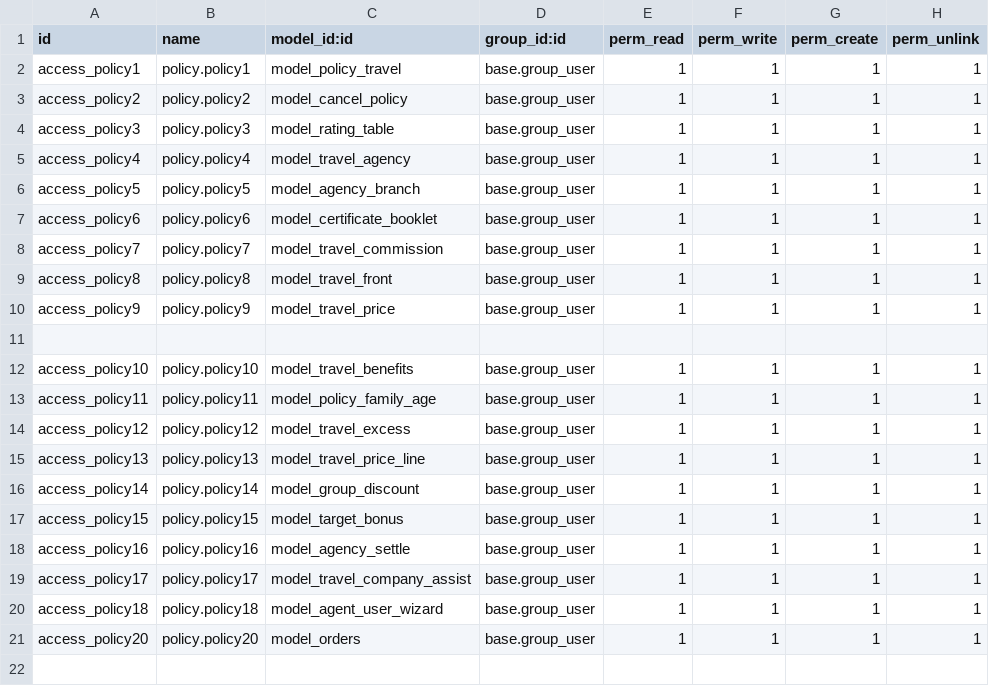
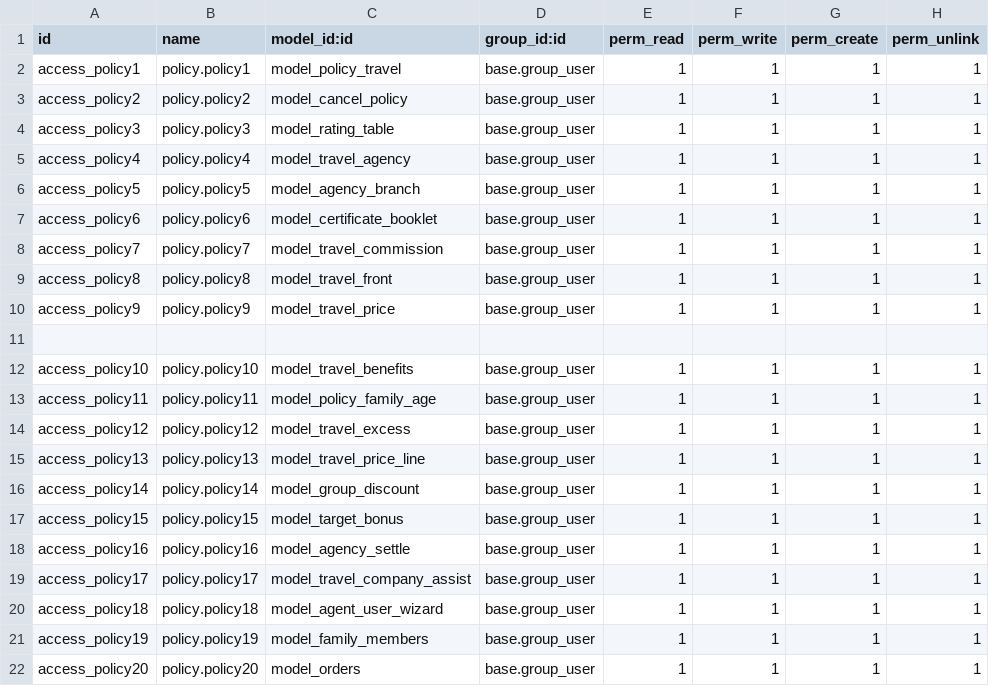
Before and after one commit to blackbelts/smart_travel_agency, a CSV file: security/ir.model.access.csv, drawn as a sheet.

```diff
--- a/security/ir.model.access.csv
+++ b/security/ir.model.access.csv
@@ -20,2 +20,3 @@ access_policy17,policy.policy17,model_travel_company_assist,base.group_user,1,1,
 access_policy18,policy.policy18,model_agent_user_wizard,base.group_user,1,1,1,1
+access_policy19,policy.policy19,model_family_members,base.group_user,1,1,1,1
 access_policy20,policy.policy20,model_orders,base.group_user,1,1,1,1
```
Also changed, not shown: 3 other files.
